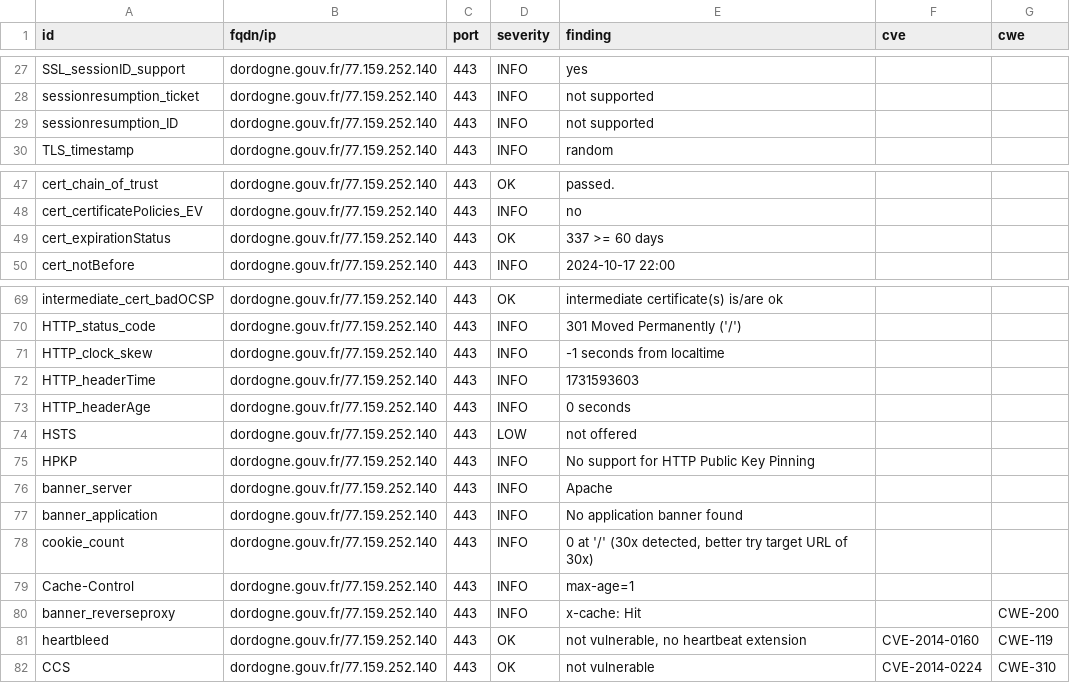
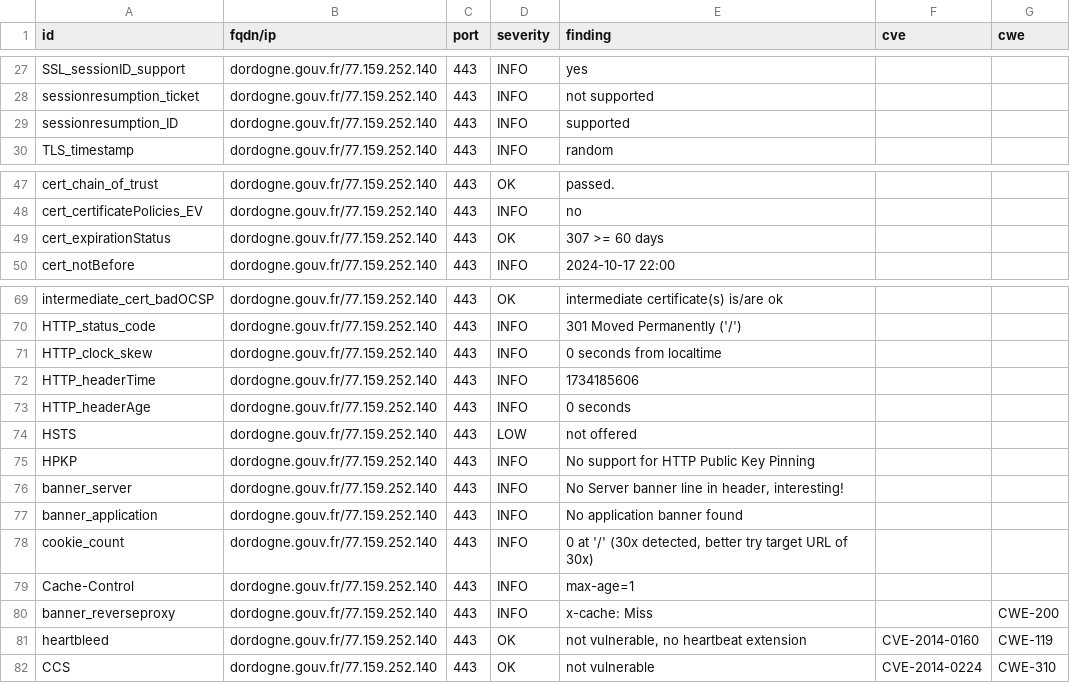
Before and after one commit to GKO-org/dashlordPrd3, a CSV file: results/aHR0cHM6Ly9kb3Jkb2duZS5nb3V2LmZy/testssl.csv, drawn as a sheet; only a part is shown, gaps mark what is left out.

```diff
--- a/results/aHR0cHM6Ly9kb3Jkb2duZS5nb3V2LmZy/testssl.csv
+++ b/results/aHR0cHM6Ly9kb3Jkb2duZS5nb3V2LmZy/testssl.csv
@@ -28,3 +28,3 @@
 "sessionresumption_ticket","dordogne.gouv.fr/77.159.252.140","443","INFO","not supported","",""
-"sessionresumption_ID","dordogne.gouv.fr/77.159.252.140","443","INFO","not supported","",""
+"sessionresumption_ID","dordogne.gouv.fr/77.159.252.140","443","INFO","supported","",""
 "TLS_timestamp","dordogne.gouv.fr/77.159.252.140","443","INFO","random","",""
@@ -48,3 +48,3 @@
 "cert_certificatePolicies_EV","dordogne.gouv.fr/77.159.252.140","443","INFO","no","",""
-"cert_expirationStatus","dordogne.gouv.fr/77.159.252.140","443","OK","337 >= 60 days","",""
+"cert_expirationStatus","dordogne.gouv.fr/77.159.252.140","443","OK","307 >= 60 days","",""
 "cert_notBefore","dordogne.gouv.fr/77.159.252.140","443","INFO","2024-10-17 22:00","",""
@@ -70,4 +70,4 @@
 "HTTP_status_code","dordogne.gouv.fr/77.159.252.140","443","INFO","301 Moved Permanently ('/')","",""
-"HTTP_clock_skew","dordogne.gouv.fr/77.159.252.140","443","INFO","-1 seconds from localtime","",""
-"HTTP_headerTime","dordogne.gouv.fr/77.159.252.140","443","INFO","1731593603","",""
+"HTTP_clock_skew","dordogne.gouv.fr/77.159.252.140","443","INFO","0 seconds from localtime","",""
+"HTTP_headerTime","dordogne.gouv.fr/77.159.252.140","443","INFO","1734185606","",""
 "HTTP_headerAge","dordogne.gouv.fr/77.159.252.140","443","INFO","0 seconds","",""
@@ -75,3 +75,3 @@
 "HPKP","dordogne.gouv.fr/77.159.252.140","443","INFO","No support for HTTP Public Key Pinning","",""
-"banner_server","dordogne.gouv.fr/77.159.252.140","443","INFO","Apache","",""
+"banner_server","dordogne.gouv.fr/77.159.252.140","443","INFO","No Server banner line in header, interesting!","",""
 "banner_application","dordogne.gouv.fr/77.159.252.140","443","INFO","No application banner found","",""
@@ -79,3 +79,3 @@
 "Cache-Control","dordogne.gouv.fr/77.159.252.140","443","INFO","max-age=1","",""
-"banner_reverseproxy","dordogne.gouv.fr/77.159.252.140","443","INFO","x-cache: Hit","","CWE-200"
+"banner_reverseproxy","dordogne.gouv.fr/77.159.252.140","443","INFO","x-cache: Miss","","CWE-200"
 "heartbleed","dordogne.gouv.fr/77.159.252.140","443","OK","not vulnerable, no heartbeat extension","CVE-2014-0160","CWE-119"
```
Also changed, not shown: 11 other files.
